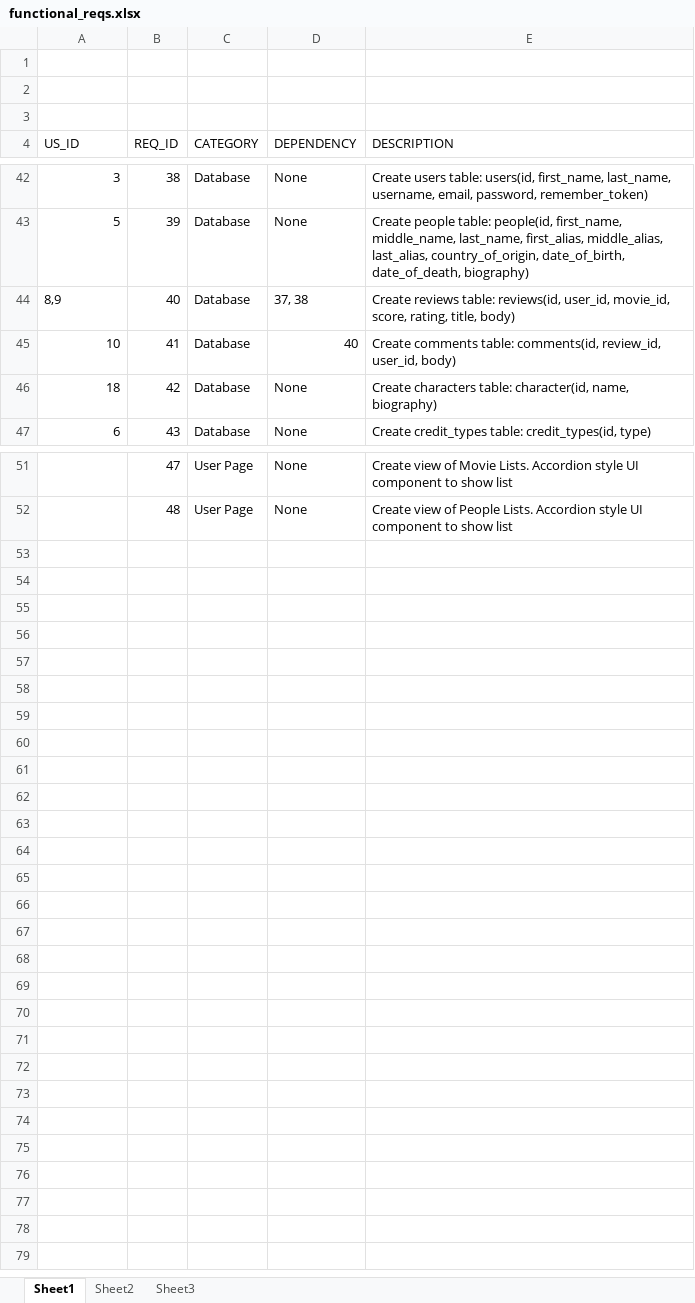
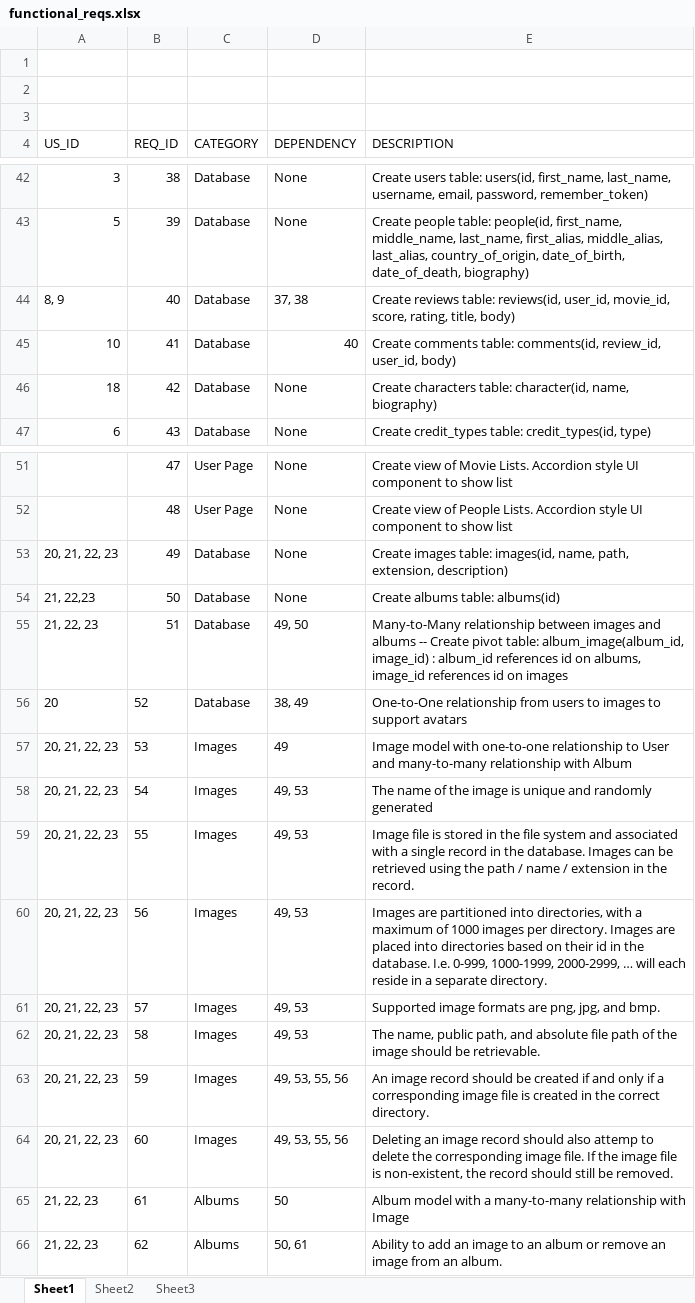
Before and after one commit to jlug331221/MovieDbPublic, an Excel workbook: functional_reqs.xlsx, sheet Sheet1, drawn as a sheet; only a part is shown, gaps mark what is left out; values as stored, in another font and other column widths than the file's, no borders; the diff names each change by its address in the sheet, - before the commit and + after, or states it on an @@ line.

Commit message:
Updated requirements for images and albums

```diff
--- a/functional_reqs.xlsx (sheet Sheet1)
+++ b/functional_reqs.xlsx (sheet Sheet1)
-A44 (US_ID): 8,9
+A44 (US_ID): 8, 9
+row 53: 20, 21, 22, 23 | 49 | Database | None | Create images table: images(id, name, path, extension, description)
+row 54: 21, 22,23 | 50 | Database | None | Create albums table: albums(id)
+row 55: 21, 22, 23 | 51 | Database | 49, 50 | Many-to-Many relationship between images and albums -- Create pivot table: album_image(album_id, image_id) : album_id references id on albums, image_id references id on images
+row 56: 20 | 52 | Database | 38, 49 | One-to-One relationship from users to images to support avatars
+row 57: 20, 21, 22, 23 | 53 | Images | 49 | Image model with one-to-one relationship to User and many-to-many relationship with Album
+row 58: 20, 21, 22, 23 | 54 | Images | 49, 53 | The name of the image is unique and randomly generated
+row 59: 20, 21, 22, 23 | 55 | Images | 49, 53 | Image file is stored in the file system and associated with a single record in the database. Images can be retrieved using the path / name / extension in the record.
+row 60: 20, 21, 22, 23 | 56 | Images | 49, 53 | Images are partitioned into directories, with a maximum of 1000 images per directory. Images are placed into directories based on their id in the database. I.e. 0-999, 1000-1999, 2000-2999, … will each reside in a separate directory.
+row 61: 20, 21, 22, 23 | 57 | Images | 49, 53 | Supported image formats are png, jpg, and bmp.
+row 62: 20, 21, 22, 23 | 58 | Images | 49, 53 | The name, public path, and absolute file path of the image should be retrievable.
+row 63: 20, 21, 22, 23 | 59 | Images | 49, 53, 55, 56 | An image record should be created if and only if a corresponding image file is created in the correct directory.
+row 64: 20, 21, 22, 23 | 60 | Images | 49, 53, 55, 56 | Deleting an image record should also attemp to delete the corresponding image file. If the image file is non-existent, the record should still be removed.
+row 65: 21, 22, 23 | 61 | Albums | 50 | Album model with a many-to-many relationship with Image
+row 66: 21, 22, 23 | 62 | Albums | 50, 61 | Ability to add an image to an album or remove an image from an album.
```
Also changed, not shown: 1 other file.
